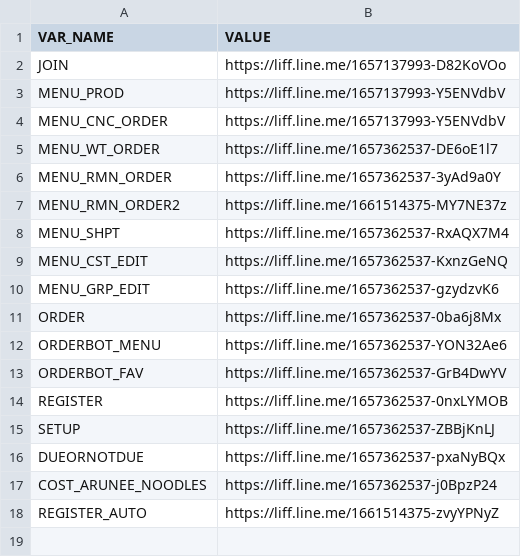
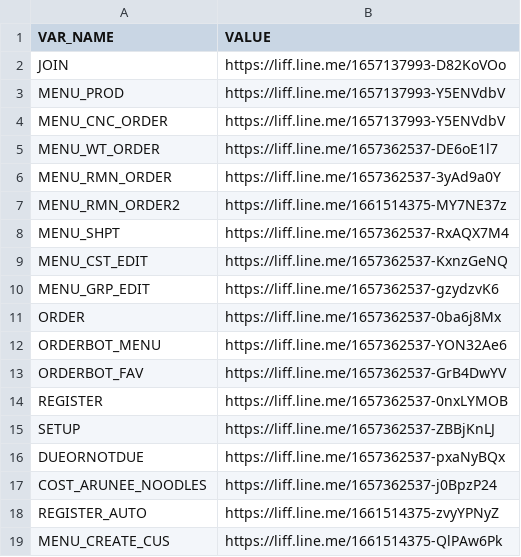
Before and after one commit to aruneefishball/line-flex-message, a CSV file: uris.production.csv, drawn as a sheet; the diff names each change by its address in the sheet, - before the commit and + after, or states it on an @@ line.

Commit message:
Update uris.production.csv

```diff
--- a/uris.production.csv
+++ b/uris.production.csv
+row 19: MENU_CREATE_CUS | https://liff.line.me/1661514375-QlPAw6Pk
```
